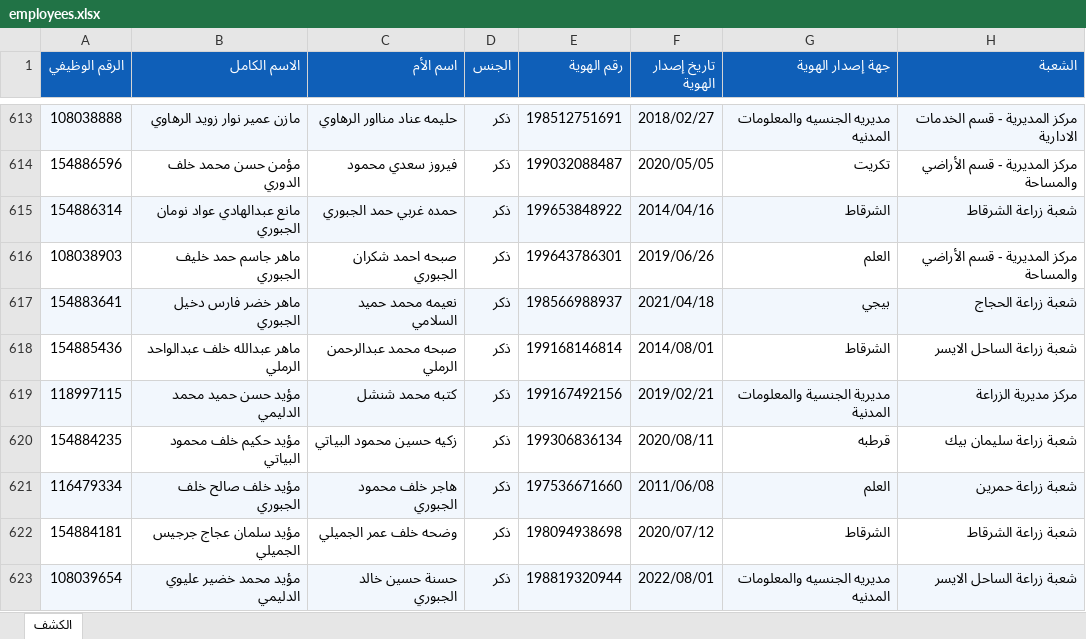
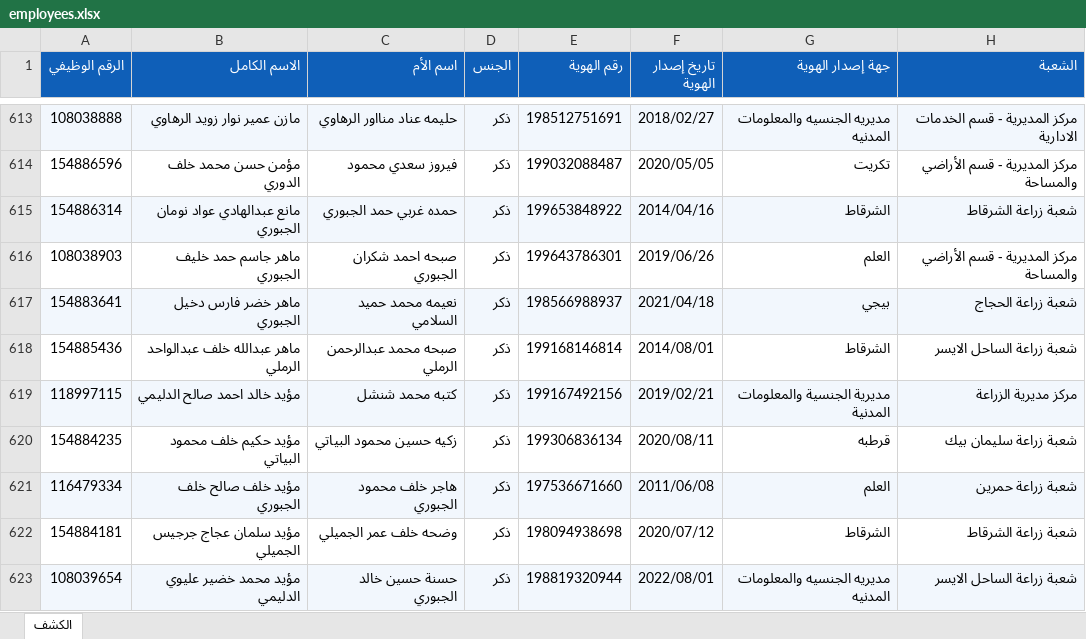
Before and after one commit to muayedhassan/employees, an Excel workbook: data-source/employees.xlsx, sheet الكشف, drawn as a sheet; only a part is shown, gaps mark what is left out; values as stored, in another font and other column widths than the file's, no borders; table styles not drawn; the diff names each change by its address in the sheet, - before the commit and + after, or states it on an @@ line.

Commit message:
Add files via upload
Update employee data 2026-09-06

```diff
--- a/data-source/employees.xlsx (sheet الكشف)
+++ b/data-source/employees.xlsx (sheet الكشف)
-B619 (الاسم الكامل): مؤيد حسن حميد محمد الدليمي
+B619 (الاسم الكامل): مؤيد خالد احمد صالح الدليمي
```
